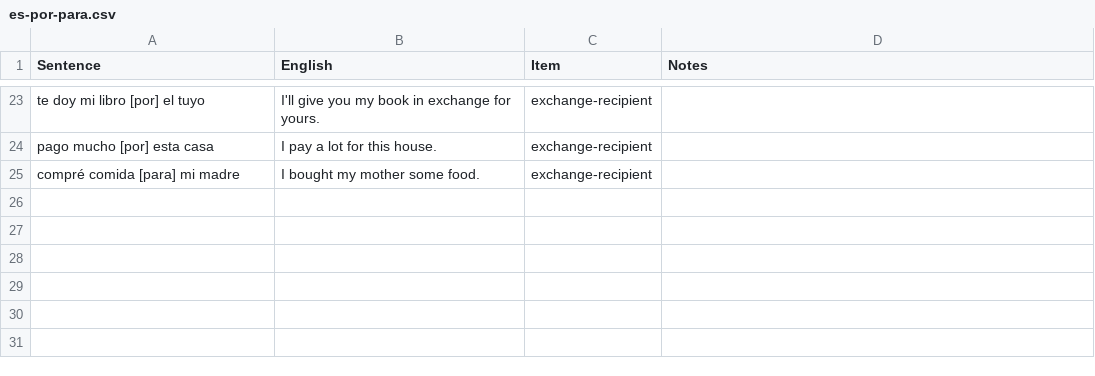
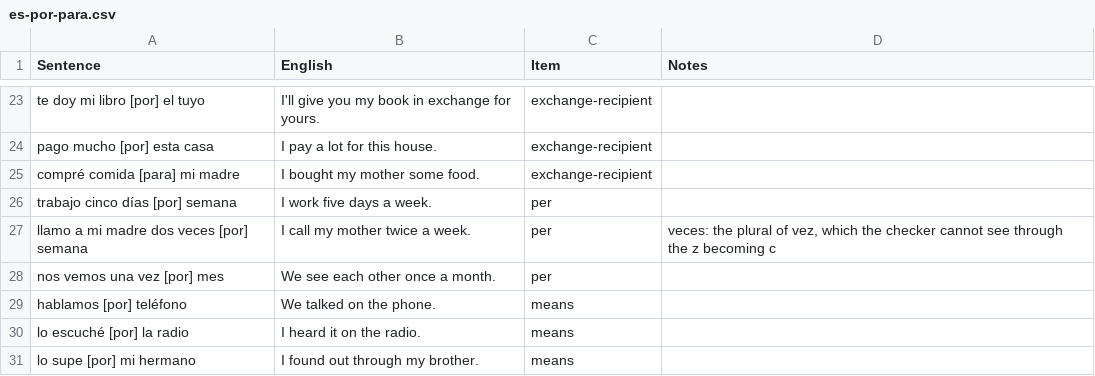
Before and after one commit to mcordova47/flashcards, a CSV file: data/es-por-para.csv, drawn as a sheet; only a part is shown, gaps mark what is left out.

```diff
--- a/data/es-por-para.csv
+++ b/data/es-por-para.csv
@@ -25 +25,7 @@ pago mucho [por] esta casa,I pay a lot for this house.,exchange-recipient,
 compré comida [para] mi madre,I bought my mother some food.,exchange-recipient,
+trabajo cinco días [por] semana,I work five days a week.,per,
+llamo a mi madre dos veces [por] semana,I call my mother twice a week.,per,"veces: the plural of vez, which the checker cannot see through the z becoming c"
+nos vemos una vez [por] mes,We see each other once a month.,per,
+hablamos [por] teléfono,We talked on the phone.,means,
+lo escuché [por] la radio,I heard it on the radio.,means,
+lo supe [por] mi hermano,I found out through my brother.,means,
```
Also changed, not shown: 9 other files.
